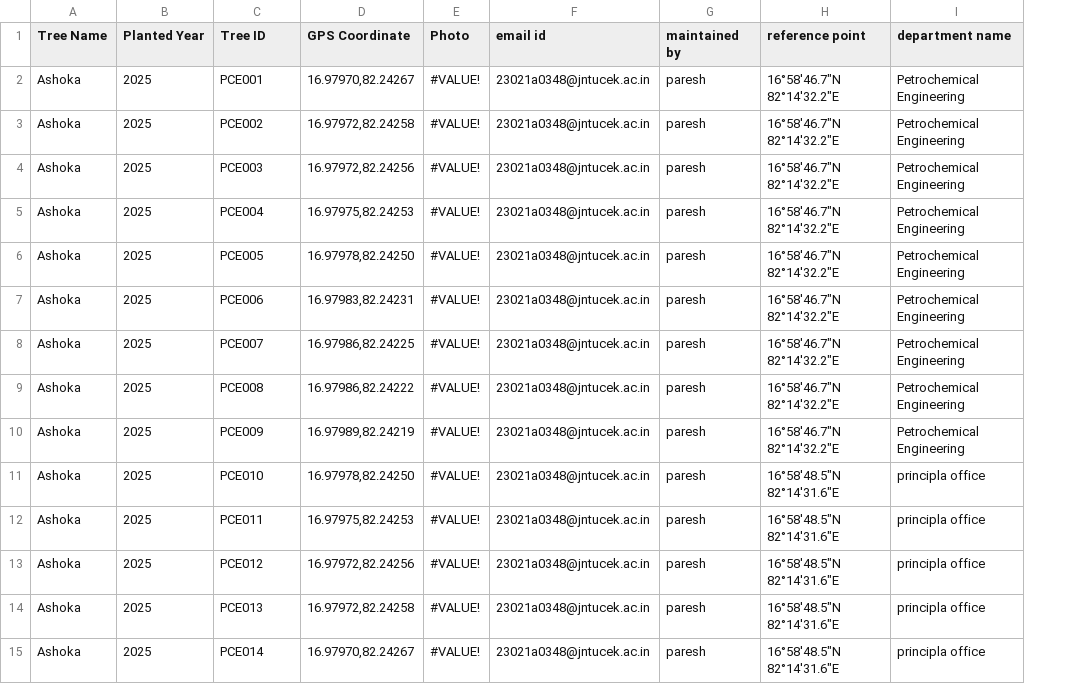
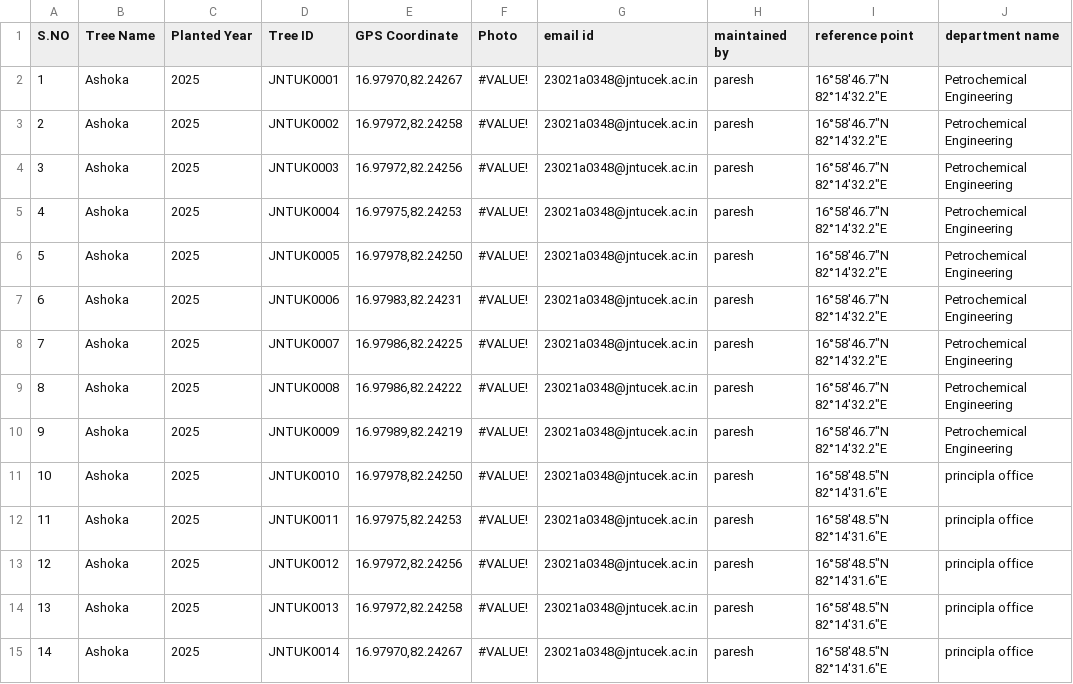
Before and after one commit to paresh5151/Track_My_Roots, a CSV file: trees.csv, drawn as a sheet; addresses are those after the commit; the diff names each change by its address in the sheet, - before the commit and + after, or states it on an @@ line.

```diff
--- a/trees.csv
+++ b/trees.csv
+column A (S.NO), rows 2-15: 1 | 2 | 3 | 4 | 5 | 6 | 7 | 8 | 9 | 10 | 11 | 12 | 13 | 14
-D2 (Tree ID): PCE001
+D2 (Tree ID): JNTUK0001
-D3 (Tree ID): PCE002
+D3 (Tree ID): JNTUK0002
-D4 (Tree ID): PCE003
+D4 (Tree ID): JNTUK0003
-D5 (Tree ID): PCE004
+D5 (Tree ID): JNTUK0004
-D6 (Tree ID): PCE005
+D6 (Tree ID): JNTUK0005
-D7 (Tree ID): PCE006
+D7 (Tree ID): JNTUK0006
-D8 (Tree ID): PCE007
+D8 (Tree ID): JNTUK0007
-D9 (Tree ID): PCE008
+D9 (Tree ID): JNTUK0008
-D10 (Tree ID): PCE009
+D10 (Tree ID): JNTUK0009
-D11 (Tree ID): PCE010
+D11 (Tree ID): JNTUK0010
-D12 (Tree ID): PCE011
+D12 (Tree ID): JNTUK0011
-D13 (Tree ID): PCE012
+D13 (Tree ID): JNTUK0012
-D14 (Tree ID): PCE013
+D14 (Tree ID): JNTUK0013
-D15 (Tree ID): PCE014
+D15 (Tree ID): JNTUK0014
```
Also changed, not shown: 1 other file.
